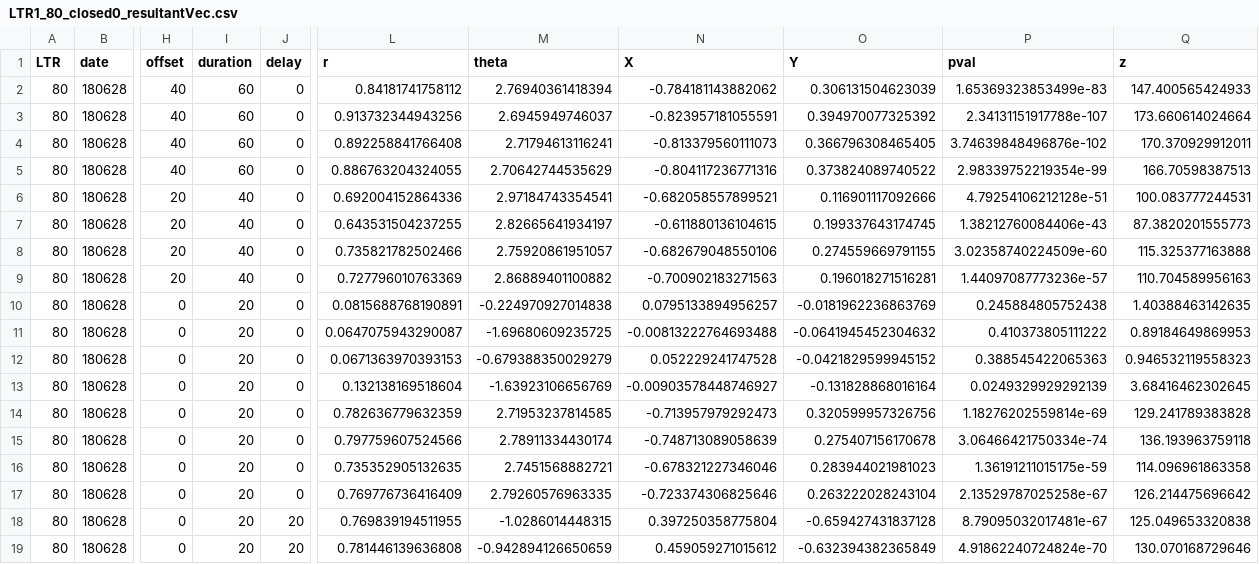
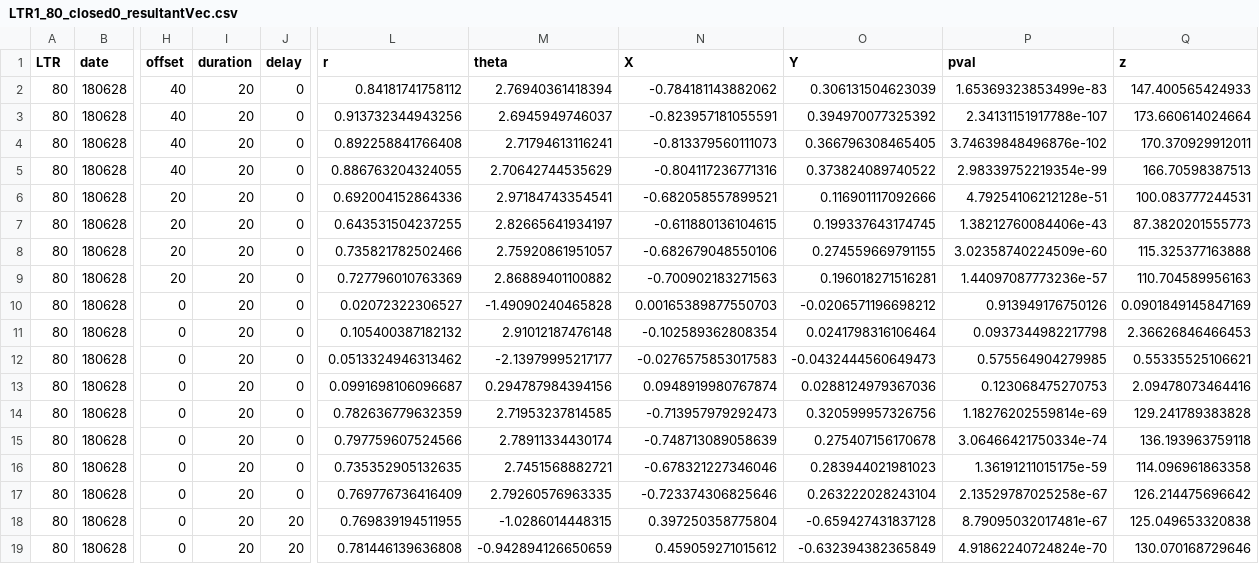
Before and after one commit to yuichi-takeuchi/mstle_figure_code, a CSV file: data/LTR1_80_closed0_resultantVec.csv, drawn as a sheet; only a part is shown, gaps mark what is left out; the diff covers the shown part only; the diff names each change by its address in the sheet, - before the commit and + after, or states it on an @@ line.

```diff
--- a/data/LTR1_80_closed0_resultantVec.csv
+++ b/data/LTR1_80_closed0_resultantVec.csv
-I2:I5 (duration): 60
+I2:I5 (duration): 20
-I6:I9 (duration): 40
+I6:I9 (duration): 20
-L10 (r): 0.0815688768190891
+L10 (r): 0.02072322306527
-M10 (theta): -0.224970927014838
+M10 (theta): -1.49090240465828
-N10 (X): 0.0795133894956257
+N10 (X): 0.00165389877550703
-O10 (Y): -0.0181962236863769
+O10 (Y): -0.0206571196698212
-P10 (pval): 0.245884805752438
+P10 (pval): 0.913949176750126
-Q10 (z): 1.40388463142635
+Q10 (z): 0.0901849145847169
-L11 (r): 0.0647075943290087
+L11 (r): 0.105400387182132
-M11 (theta): -1.69680609235725
+M11 (theta): 2.91012187476148
-N11 (X): -0.00813222764693488
+N11 (X): -0.102589362808354
-O11 (Y): -0.0641945452304632
+O11 (Y): 0.0241798316106464
-P11 (pval): 0.410373805111222
+P11 (pval): 0.0937344982217798
-Q11 (z): 0.89184649869953
+Q11 (z): 2.36626846466453
-L12 (r): 0.0671363970393153
+L12 (r): 0.0513324946313462
-M12 (theta): -0.679388350029279
+M12 (theta): -2.13979995217177
-N12 (X): 0.052229241747528
+N12 (X): -0.0276575853017583
-O12 (Y): -0.0421829599945152
+O12 (Y): -0.0432444560649473
-P12 (pval): 0.388545422065363
+P12 (pval): 0.575564904279985
-Q12 (z): 0.946532119558323
+Q12 (z): 0.55335525106621
-L13 (r): 0.132138169518604
+L13 (r): 0.0991698106096687
-M13 (theta): -1.63923106656769
+M13 (theta): 0.294787984394156
-N13 (X): -0.00903578448746927
+N13 (X): 0.0948919980767874
-O13 (Y): -0.131828868016164
+O13 (Y): 0.0288124979367036
-P13 (pval): 0.0249329929292139
+P13 (pval): 0.123068475270753
-Q13 (z): 3.68416462302645
+Q13 (z): 2.09478073464416
```
Also changed, not shown: 48 edited cells elsewhere in this file, data/LTR1_119_120_closed1_resultantVec.csv, data/LTR1_80_closed1_resultantVec.csv, 14 other files.
